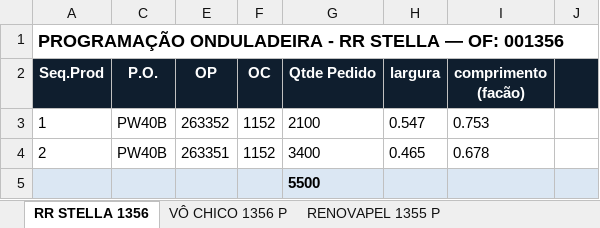
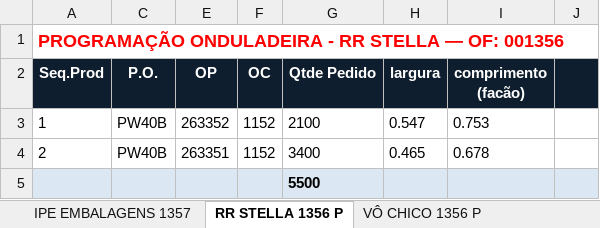
Before and after one commit to marcilianocamargo-stack/controle-producao-etiquetas, an Excel workbook: programacao-hoje.xlsx, sheet RR STELLA 1356 P, drawn as a sheet; only a part is shown; values as stored, in another font and other column widths than the file's, no borders; the diff names each change by its address in the sheet, - before the commit and + after, or states it on an @@ line.

```diff
--- a/programacao-hoje.xlsx (sheet RR STELLA 1356 P)
+++ b/programacao-hoje.xlsx (sheet RR STELLA 1356 P)
-sheet tab: RR STELLA 1356
+sheet tab: RR STELLA 1356 P
+sheet tab: IPE EMBALAGENS 1357
-A1 text colour: black
+A1 text colour: #FF0000
```
